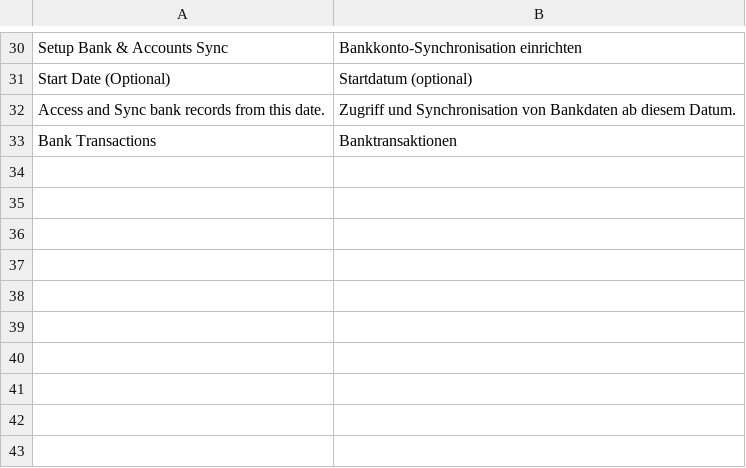
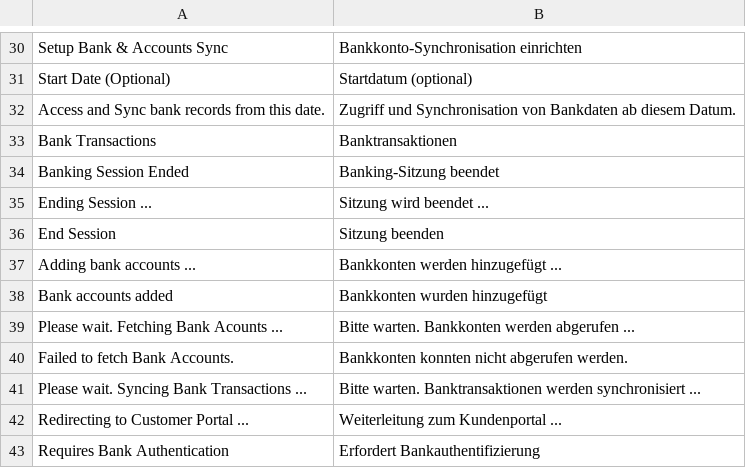
Before and after one commit to alyf-de/banking, a CSV file: banking/translations/de.csv, drawn as a sheet; only a part is shown, gaps mark what is left out.

```diff
--- a/banking/translations/de.csv
+++ b/banking/translations/de.csv
@@ -33 +33,11 @@ Access and Sync bank records from this date.,Zugriff und Synchronisation von Ban
 Bank Transactions,Banktransaktionen,
+Banking Session Ended,Banking-Sitzung beendet,
+Ending Session ...,Sitzung wird beendet ...,
+End Session,Sitzung beenden,
+Adding bank accounts ...,Bankkonten werden hinzugefügt ...,
+Bank accounts added,Bankkonten wurden hinzugefügt,
+Please wait. Fetching Bank Acounts ...,Bitte warten. Bankkonten werden abgerufen ...,
+Failed to fetch Bank Accounts.,Bankkonten konnten nicht abgerufen werden.,
+Please wait. Syncing Bank Transactions ...,Bitte warten. Banktransaktionen werden synchronisiert ...,
+Redirecting to Customer Portal ...,Weiterleitung zum Kundenportal ...,
+Requires Bank Authentication,Erfordert Bankauthentifizierung,
```
Also changed, not shown: banking/translations/es.csv, banking/translations/fr.csv, 3 other files.
